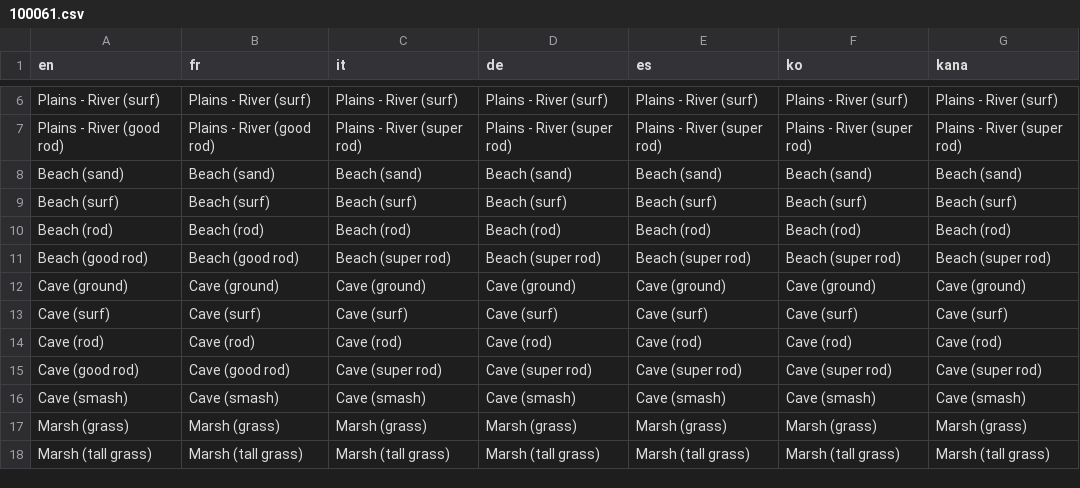
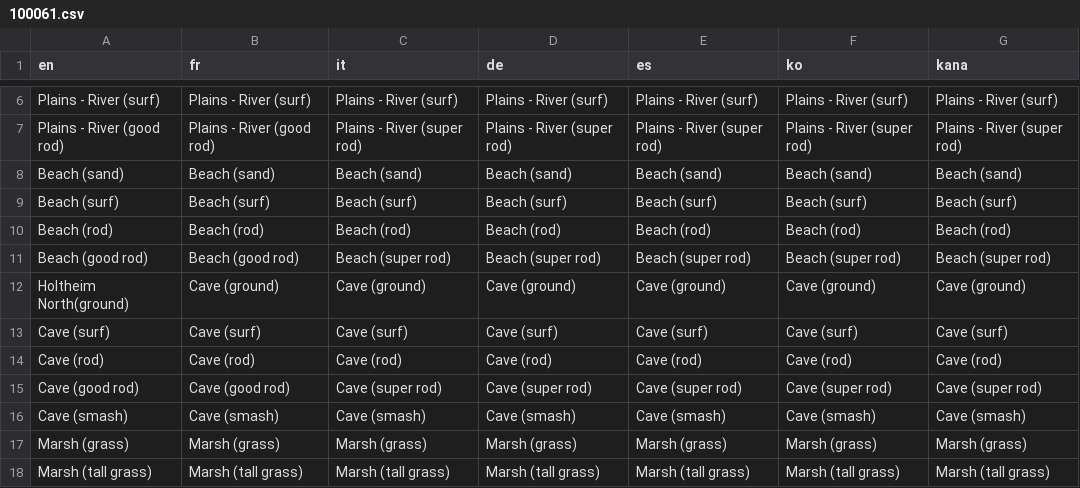
Before and after one commit to JuanciscoPacketTracer/dungeon-critters, a CSV file: Data/Text/Dialogs/100061.csv, drawn as a sheet; only a part is shown, gaps mark what is left out.

```diff
--- a/Data/Text/Dialogs/100061.csv
+++ b/Data/Text/Dialogs/100061.csv
@@ -11,3 +11,3 @@ Beach (rod),Beach (rod),Beach (rod),Beach (rod),Beach (rod),Beach (rod),Beach (r
 Beach (good rod),Beach (good rod),Beach (super rod),Beach (super rod),Beach (super rod),Beach (super rod),Beach (super rod)
-Cave (ground),Cave (ground),Cave (ground),Cave (ground),Cave (ground),Cave (ground),Cave (ground)
+Holtheim North(ground),Cave (ground),Cave (ground),Cave (ground),Cave (ground),Cave (ground),Cave (ground)
 Cave (surf),Cave (surf),Cave (surf),Cave (surf),Cave (surf),Cave (surf),Cave (surf)
```
Also changed, not shown: Data/Text/Dialogs/100007.csv, Data/Text/Dialogs/100010.csv, 48 other files.
